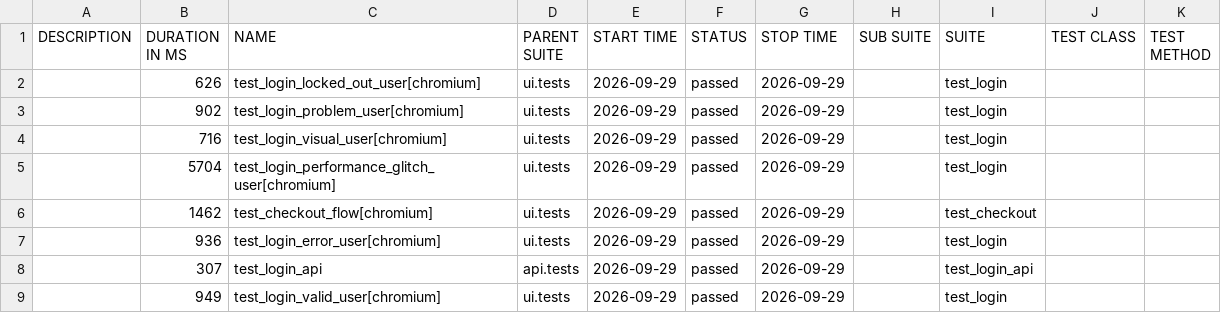
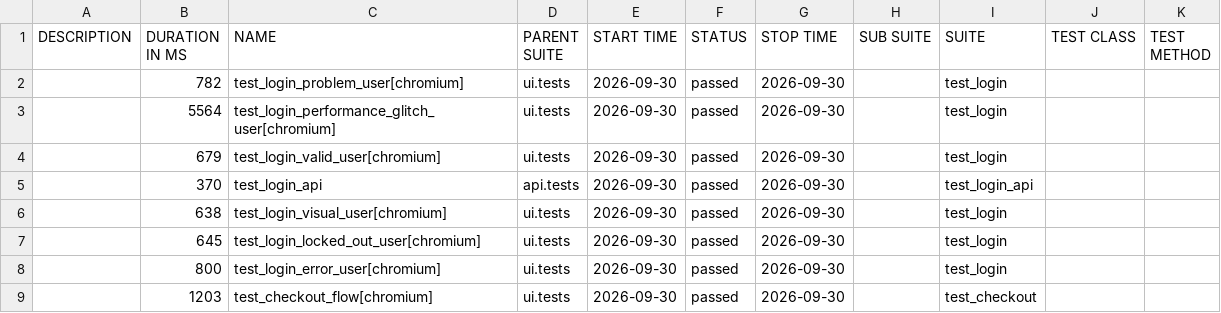
Before and after one commit to bichvt233/fv-automation-framework, a CSV file: data/suites.csv, drawn as a sheet.

```diff
--- a/data/suites.csv
+++ b/data/suites.csv
@@ -1,9 +1,9 @@
 "DESCRIPTION","DURATION IN MS","NAME","PARENT SUITE","START TIME","STATUS","STOP TIME","SUB SUITE","SUITE","TEST CLASS","TEST METHOD"
-"","626","test_login_locked_out_user[chromium]","ui.tests","2026-09-29","passed","2026-09-29","","test_login","",""
-"","902","test_login_problem_user[chromium]","ui.tests","2026-09-29","passed","2026-09-29","","test_login","",""
-"","716","test_login_visual_user[chromium]","ui.tests","2026-09-29","passed","2026-09-29","","test_login","",""
-"","5704","test_login_performance_glitch_user[chromium]","ui.tests","2026-09-29","passed","2026-09-29","","test_login","",""
-"","1462","test_checkout_flow[chromium]","ui.tests","2026-09-29","passed","2026-09-29","","test_checkout","",""
-"","936","test_login_error_user[chromium]","ui.tests","2026-09-29","passed","2026-09-29","","test_login","",""
-"","307","test_login_api","api.tests","2026-09-29","passed","2026-09-29","","test_login_api","",""
-"","949","test_login_valid_user[chromium]","ui.tests","2026-09-29","passed","2026-09-29","","test_login","",""
+"","782","test_login_problem_user[chromium]","ui.tests","2026-09-30","passed","2026-09-30","","test_login","",""
+"","5564","test_login_performance_glitch_user[chromium]","ui.tests","2026-09-30","passed","2026-09-30","","test_login","",""
+"","679","test_login_valid_user[chromium]","ui.tests","2026-09-30","passed","2026-09-30","","test_login","",""
+"","370","test_login_api","api.tests","2026-09-30","passed","2026-09-30","","test_login_api","",""
+"","638","test_login_visual_user[chromium]","ui.tests","2026-09-30","passed","2026-09-30","","test_login","",""
+"","645","test_login_locked_out_user[chromium]","ui.tests","2026-09-30","passed","2026-09-30","","test_login","",""
+"","800","test_login_error_user[chromium]","ui.tests","2026-09-30","passed","2026-09-30","","test_login","",""
+"","1203","test_checkout_flow[chromium]","ui.tests","2026-09-30","passed","2026-09-30","","test_checkout","",""
```
Also changed, not shown: 30 other files.
